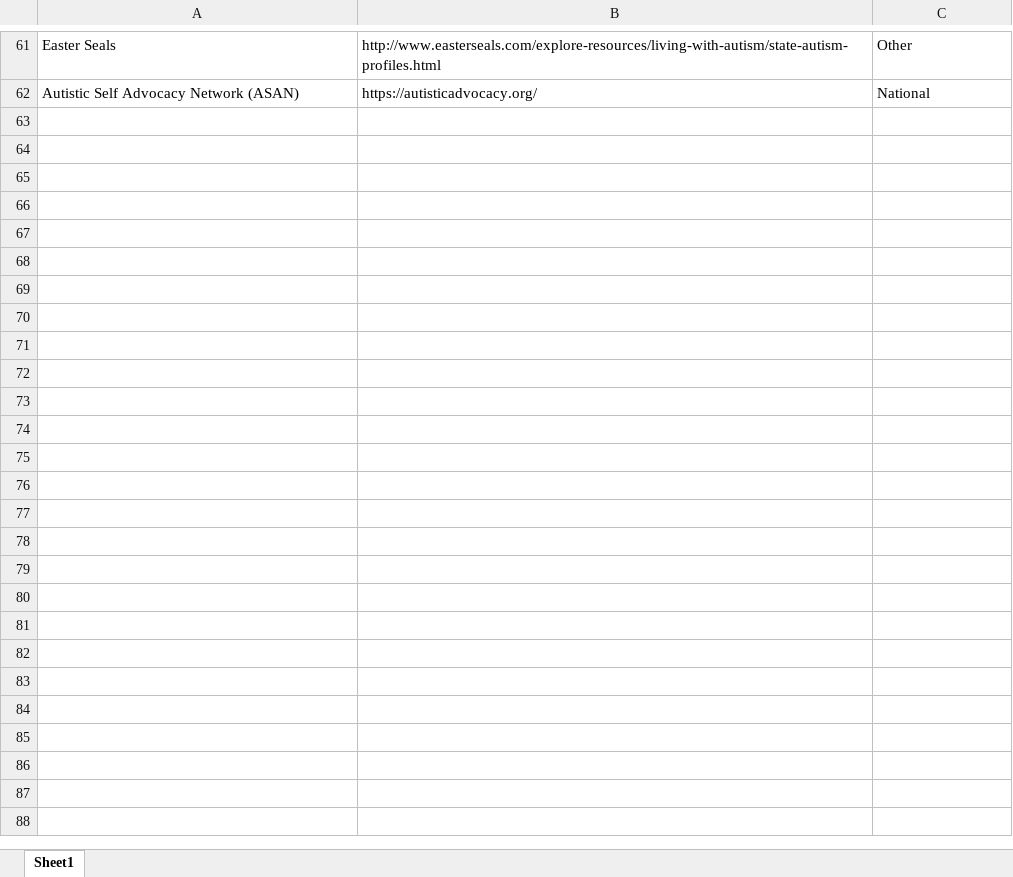
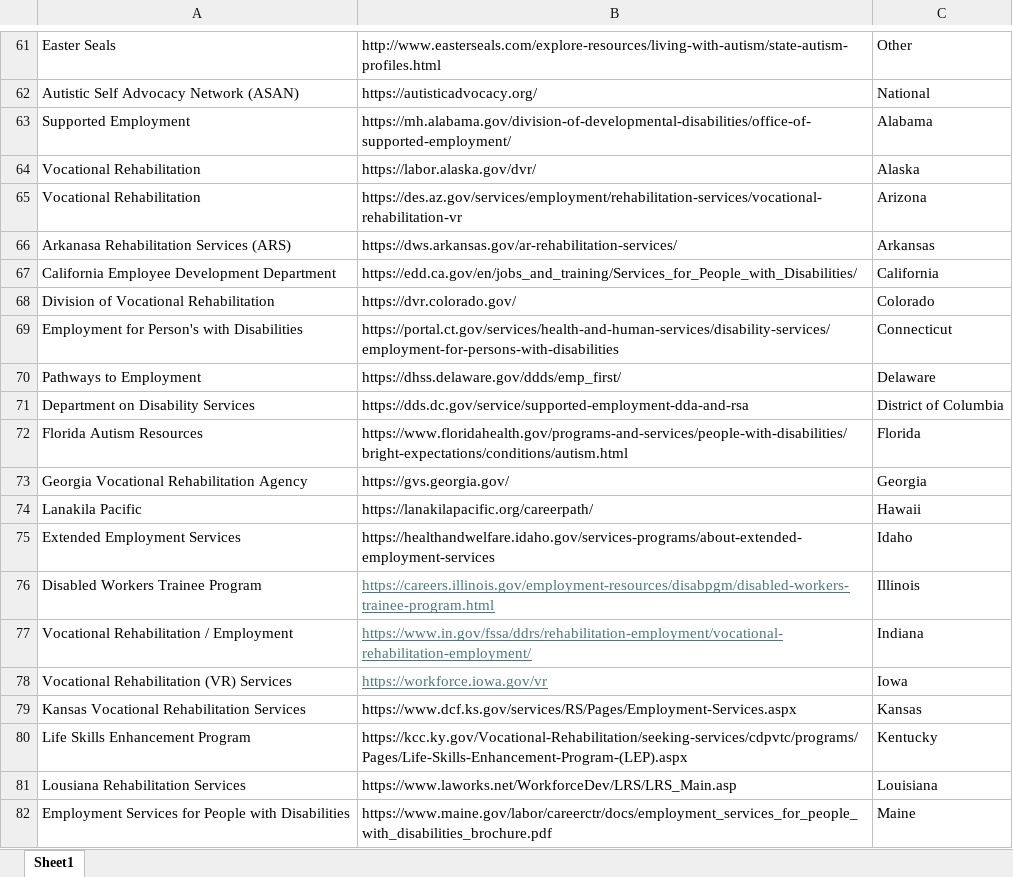
Before and after one commit to contic5/autism-resources-by-state, an Excel workbook: public/Autism_Resources_by_State.xlsx, sheet Sheet1, drawn as a sheet; only a part is shown, gaps mark what is left out; values as stored, in another font and other column widths than the file's, no borders; table styles not drawn; the diff covers the shown part only; the diff names each change by its address in the sheet, - before the commit and + after, or states it on an @@ line.

Commit message:
Added more resources

```diff
--- a/public/Autism_Resources_by_State.xlsx (sheet Sheet1)
+++ b/public/Autism_Resources_by_State.xlsx (sheet Sheet1)
+row 63: Supported Employment | https://mh.alabama.gov/division-of-developmental-disabilities/office-of-supported-employment/ | Alabama
+row 64: Vocational Rehabilitation | https://labor.alaska.gov/dvr/ | Alaska
+row 65: Vocational Rehabilitation | https://des.az.gov/services/employment/rehabilitation-services/vocational-rehabilitation-vr | Arizona
+row 66: Arkanasa Rehabilitation Services (ARS) | https://dws.arkansas.gov/ar-rehabilitation-services/ | Arkansas
+row 67: California Employee Development Department | https://edd.ca.gov/en/jobs_and_training/Services_for_People_with_Disabilities/ | California
+row 68: Division of Vocational Rehabilitation | https://dvr.colorado.gov/ | Colorado
+row 69: Employment for Person's with Disabilities | https://portal.ct.gov/services/health-and-human-services/disability-services/employment-for-persons-with-disabilities | Connecticut
+row 70: Pathways to Employment | https://dhss.delaware.gov/ddds/emp_first/ | Delaware
+row 71: Department on Disability Services | https://dds.dc.gov/service/supported-employment-dda-and-rsa | District of Columbia
+row 72: Florida Autism Resources | https://www.floridahealth.gov/programs-and-services/people-with-disabilities/bright-expectations/conditions/autism.html | Florida
+row 73: Georgia Vocational Rehabilitation Agency | https://gvs.georgia.gov/ | Georgia
+row 74: Lanakila Pacific | https://lanakilapacific.org/careerpath/ | Hawaii
+row 75: Extended Employment Services | https://healthandwelfare.idaho.gov/services-programs/about-extended-employment-services | Idaho
+row 76: Disabled Workers Trainee Program | https://careers.illinois.gov/employment-resources/disabpgm/disabled-workers-trainee-program.html | Illinois
+row 77: Vocational Rehabilitation / Employment | https://www.in.gov/fssa/ddrs/rehabilitation-employment/vocational-rehabilitation-employment/ | Indiana
+row 78: Vocational Rehabilitation (VR) Services | https://workforce.iowa.gov/vr | Iowa
+row 79: Kansas Vocational Rehabilitation Services | https://www.dcf.ks.gov/services/RS/Pages/Employment-Services.aspx | Kansas
+row 80: Life Skills Enhancement Program | https://kcc.ky.gov/Vocational-Rehabilitation/seeking-services/cdpvtc/programs/Pages/Life-Skills-Enhancement-Program-(LEP).aspx | Kentucky
+row 81: Lousiana Rehabilitation Services | https://www.laworks.net/WorkforceDev/LRS/LRS_Main.asp | Louisiana
+row 82: Employment Services for People with Disabilities | https://www.maine.gov/labor/careerctr/docs/employment_services_for_people_with_disabilities_brochure.pdf | Maine
```
Also changed, not shown: 87 added rows elsewhere in this sheet, 6 other files.
